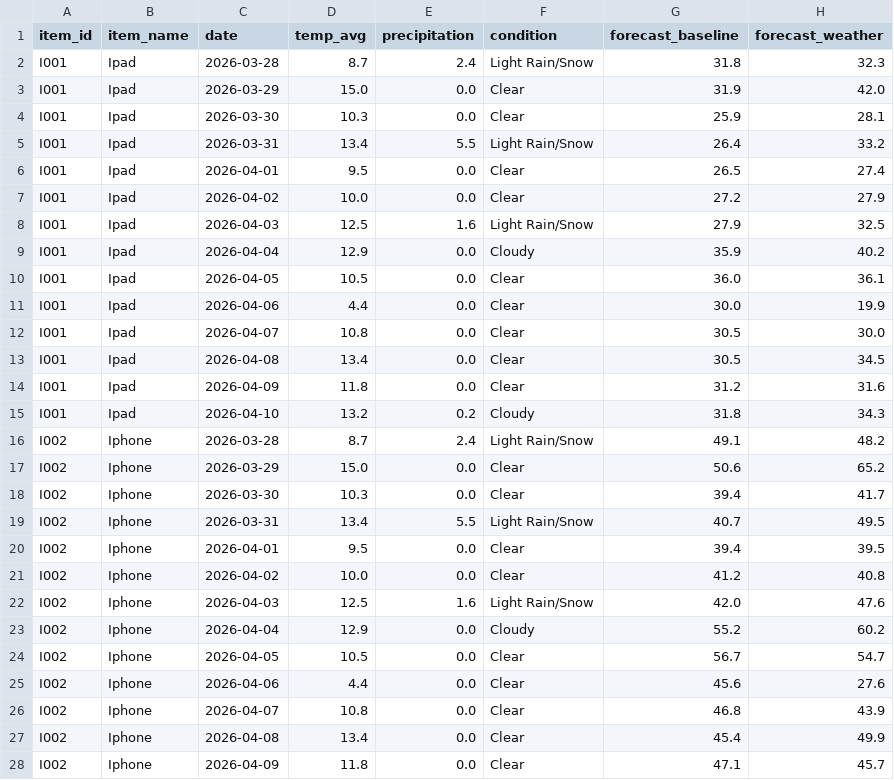
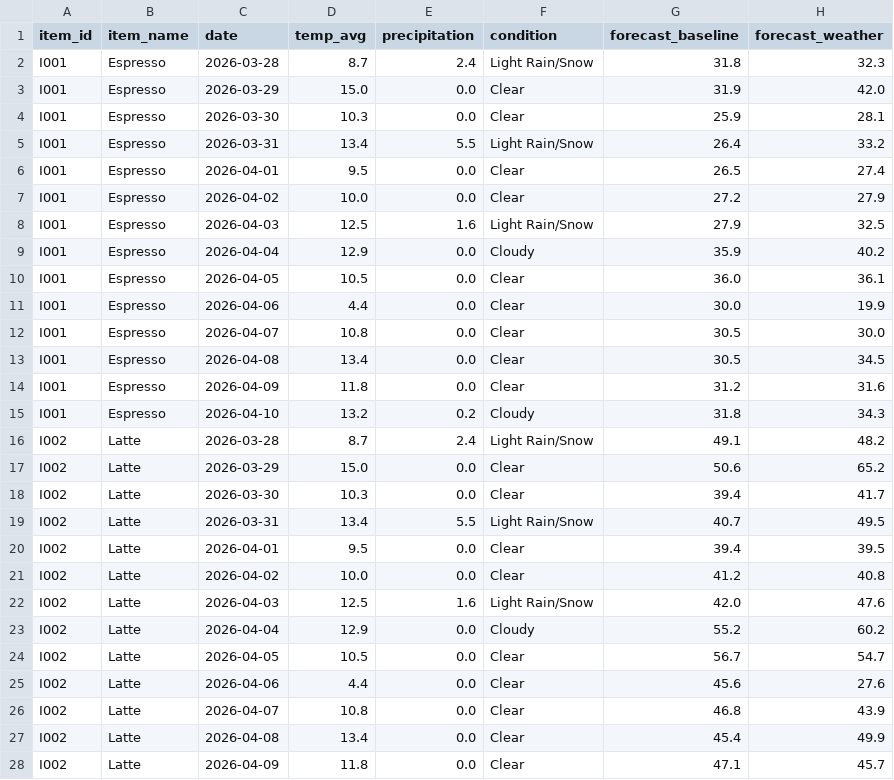
Before and after one commit to usp787/CS6220_Final_Project, a CSV file: output/demand_forecasts.csv, drawn as a sheet; only a part is shown; the diff covers the shown part only.

```diff
--- a/output/demand_forecasts.csv
+++ b/output/demand_forecasts.csv
@@ -1,28 +1,28 @@
 item_id,item_name,date,temp_avg,precipitation,condition,forecast_baseline,forecast_weather
-I001,Ipad,2026-03-28,8.7,2.4,Light Rain/Snow,31.8,32.3
-I001,Ipad,2026-03-29,15.0,0.0,Clear,31.9,42.0
-I001,Ipad,2026-03-30,10.3,0.0,Clear,25.9,28.1
-I001,Ipad,2026-03-31,13.4,5.5,Light Rain/Snow,26.4,33.2
-I001,Ipad,2026-04-01,9.5,0.0,Clear,26.5,27.4
-I001,Ipad,2026-04-02,10.0,0.0,Clear,27.2,27.9
-I001,Ipad,2026-04-03,12.5,1.6,Light Rain/Snow,27.9,32.5
-I001,Ipad,2026-04-04,12.9,0.0,Cloudy,35.9,40.2
-I001,Ipad,2026-04-05,10.5,0.0,Clear,36.0,36.1
-I001,Ipad,2026-04-06,4.4,0.0,Clear,30.0,19.9
-I001,Ipad,2026-04-07,10.8,0.0,Clear,30.5,30.0
-I001,Ipad,2026-04-08,13.4,0.0,Clear,30.5,34.5
-I001,Ipad,2026-04-09,11.8,0.0,Clear,31.2,31.6
-I001,Ipad,2026-04-10,13.2,0.2,Cloudy,31.8,34.3
-I002,Iphone,2026-03-28,8.7,2.4,Light Rain/Snow,49.1,48.2
-I002,Iphone,2026-03-29,15.0,0.0,Clear,50.6,65.2
-I002,Iphone,2026-03-30,10.3,0.0,Clear,39.4,41.7
-I002,Iphone,2026-03-31,13.4,5.5,Light Rain/Snow,40.7,49.5
-I002,Iphone,2026-04-01,9.5,0.0,Clear,39.4,39.5
-I002,Iphone,2026-04-02,10.0,0.0,Clear,41.2,40.8
-I002,Iphone,2026-04-03,12.5,1.6,Light Rain/Snow,42.0,47.6
-I002,Iphone,2026-04-04,12.9,0.0,Cloudy,55.2,60.2
-I002,Iphone,2026-04-05,10.5,0.0,Clear,56.7,54.7
-I002,Iphone,2026-04-06,4.4,0.0,Clear,45.6,27.6
-I002,Iphone,2026-04-07,10.8,0.0,Clear,46.8,43.9
-I002,Iphone,2026-04-08,13.4,0.0,Clear,45.4,49.9
-I002,Iphone,2026-04-09,11.8,0.0,Clear,47.1,45.7
+I001,Espresso,2026-03-28,8.7,2.4,Light Rain/Snow,31.8,32.3
+I001,Espresso,2026-03-29,15.0,0.0,Clear,31.9,42.0
+I001,Espresso,2026-03-30,10.3,0.0,Clear,25.9,28.1
+I001,Espresso,2026-03-31,13.4,5.5,Light Rain/Snow,26.4,33.2
+I001,Espresso,2026-04-01,9.5,0.0,Clear,26.5,27.4
+I001,Espresso,2026-04-02,10.0,0.0,Clear,27.2,27.9
+I001,Espresso,2026-04-03,12.5,1.6,Light Rain/Snow,27.9,32.5
+I001,Espresso,2026-04-04,12.9,0.0,Cloudy,35.9,40.2
+I001,Espresso,2026-04-05,10.5,0.0,Clear,36.0,36.1
+I001,Espresso,2026-04-06,4.4,0.0,Clear,30.0,19.9
+I001,Espresso,2026-04-07,10.8,0.0,Clear,30.5,30.0
+I001,Espresso,2026-04-08,13.4,0.0,Clear,30.5,34.5
+I001,Espresso,2026-04-09,11.8,0.0,Clear,31.2,31.6
+I001,Espresso,2026-04-10,13.2,0.2,Cloudy,31.8,34.3
+I002,Latte,2026-03-28,8.7,2.4,Light Rain/Snow,49.1,48.2
+I002,Latte,2026-03-29,15.0,0.0,Clear,50.6,65.2
+I002,Latte,2026-03-30,10.3,0.0,Clear,39.4,41.7
+I002,Latte,2026-03-31,13.4,5.5,Light Rain/Snow,40.7,49.5
+I002,Latte,2026-04-01,9.5,0.0,Clear,39.4,39.5
+I002,Latte,2026-04-02,10.0,0.0,Clear,41.2,40.8
+I002,Latte,2026-04-03,12.5,1.6,Light Rain/Snow,42.0,47.6
+I002,Latte,2026-04-04,12.9,0.0,Cloudy,55.2,60.2
+I002,Latte,2026-04-05,10.5,0.0,Clear,56.7,54.7
+I002,Latte,2026-04-06,4.4,0.0,Clear,45.6,27.6
+I002,Latte,2026-04-07,10.8,0.0,Clear,46.8,43.9
+I002,Latte,2026-04-08,13.4,0.0,Clear,45.4,49.9
+I002,Latte,2026-04-09,11.8,0.0,Clear,47.1,45.7
```
Also changed, not shown: 57 edited cells elsewhere in this file, data/daily_demand.csv, output/stockout_simulation.csv, 30 other files.
